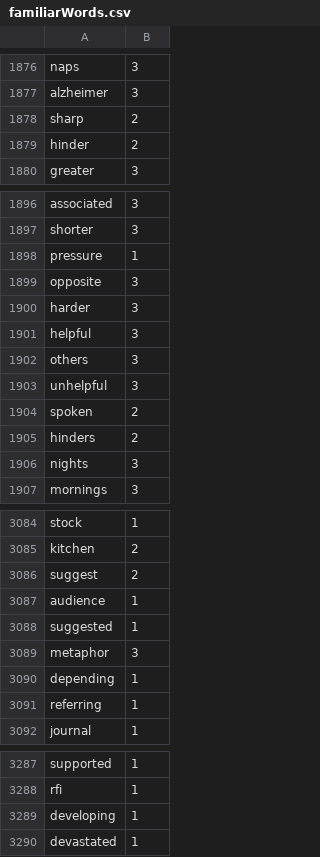
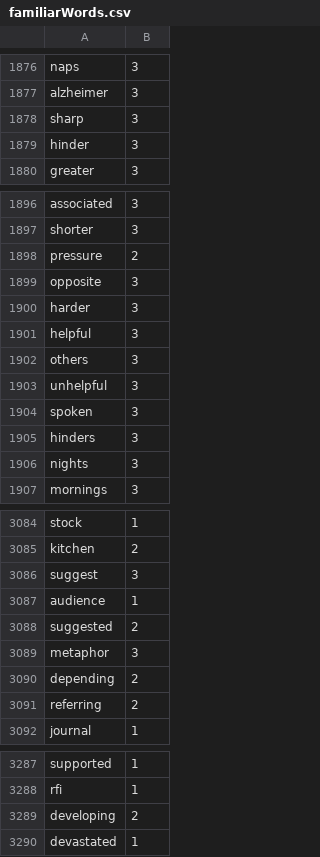
Before and after one commit to Elon-Mao/dictation, a CSV file: public/familiarWords.csv, drawn as a sheet; only a part is shown, gaps mark what is left out.

```diff
--- a/public/familiarWords.csv
+++ b/public/familiarWords.csv
@@ -1877,4 +1877,4 @@ naps,3,
 alzheimer,3,
-sharp,2,
-hinder,2,
+sharp,3,
+hinder,3,
 greater,3,
@@ -1897,3 +1897,3 @@ associated,3,
 shorter,3,
-pressure,1,
+pressure,2,
 opposite,3,
@@ -1903,4 +1903,4 @@ others,3,
 unhelpful,3,
-spoken,2,
-hinders,2,
+spoken,3,
+hinders,3,
 nights,3,
@@ -3085,8 +3085,8 @@ stock,1,
 kitchen,2,
-suggest,2,
+suggest,3,
 audience,1,
-suggested,1,
+suggested,2,
 metaphor,3,
-depending,1,
-referring,1,
+depending,2,
+referring,2,
 journal,1,
@@ -3288,3 +3288,3 @@ supported,1,
 rfi,1,
-developing,1,
+developing,2,
 devastated,1,
```
Also changed, not shown: 1 other file.
